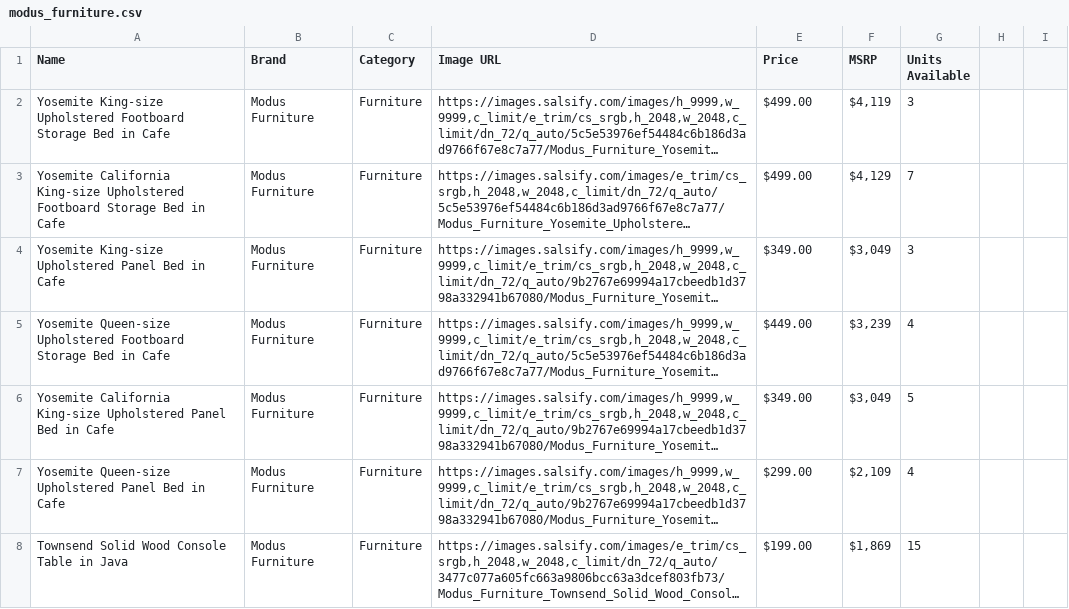
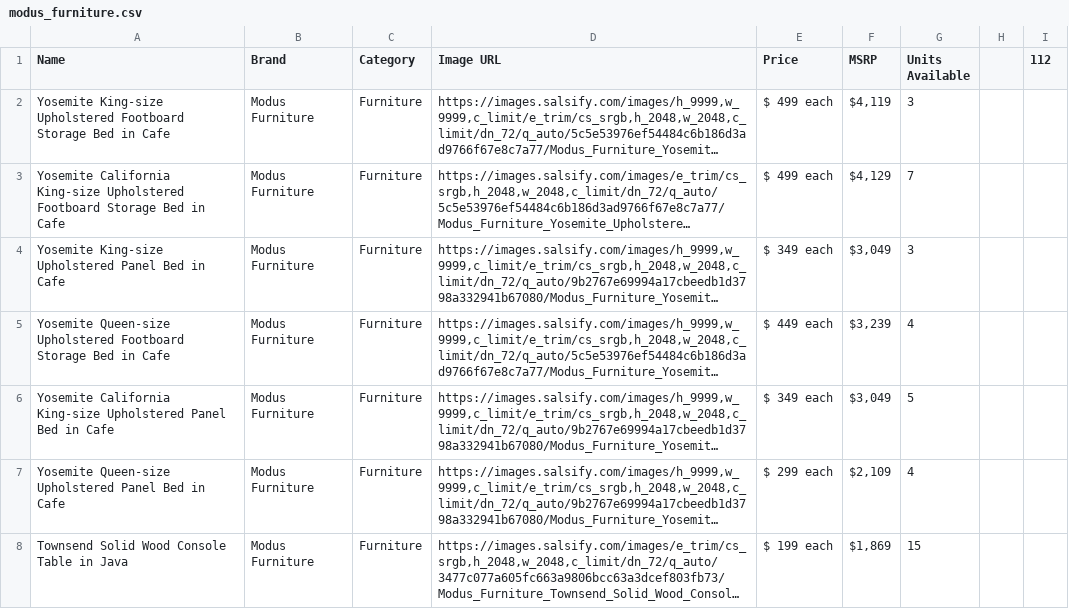
Before and after one commit to liesl-eng/comeback, a CSV file: src/data/modus_furniture.csv, drawn as a sheet; only a part is shown; long unchanged cells end in …; the diff covers the shown part only; the diff names each change by its address in the sheet, - before the commit and + after, or states it on an @@ line.

```diff
--- a/src/data/modus_furniture.csv
+++ b/src/data/modus_furniture.csv
-I1: (empty)
+I1: 112
-E2:E3 (Price): $499.00
+E2:E3 (Price): $ 499 each
-E4 (Price): $349.00
+E4 (Price): $ 349 each
-E5 (Price): $449.00
+E5 (Price): $ 449 each
-E6 (Price): $349.00
+E6 (Price): $ 349 each
-E7 (Price): $299.00
+E7 (Price): $ 299 each
-E8 (Price): $199.00
+E8 (Price): $ 199 each
```
Also changed, not shown: 2 added rows, 2 removed rows and 113 edited cells elsewhere in this file.
